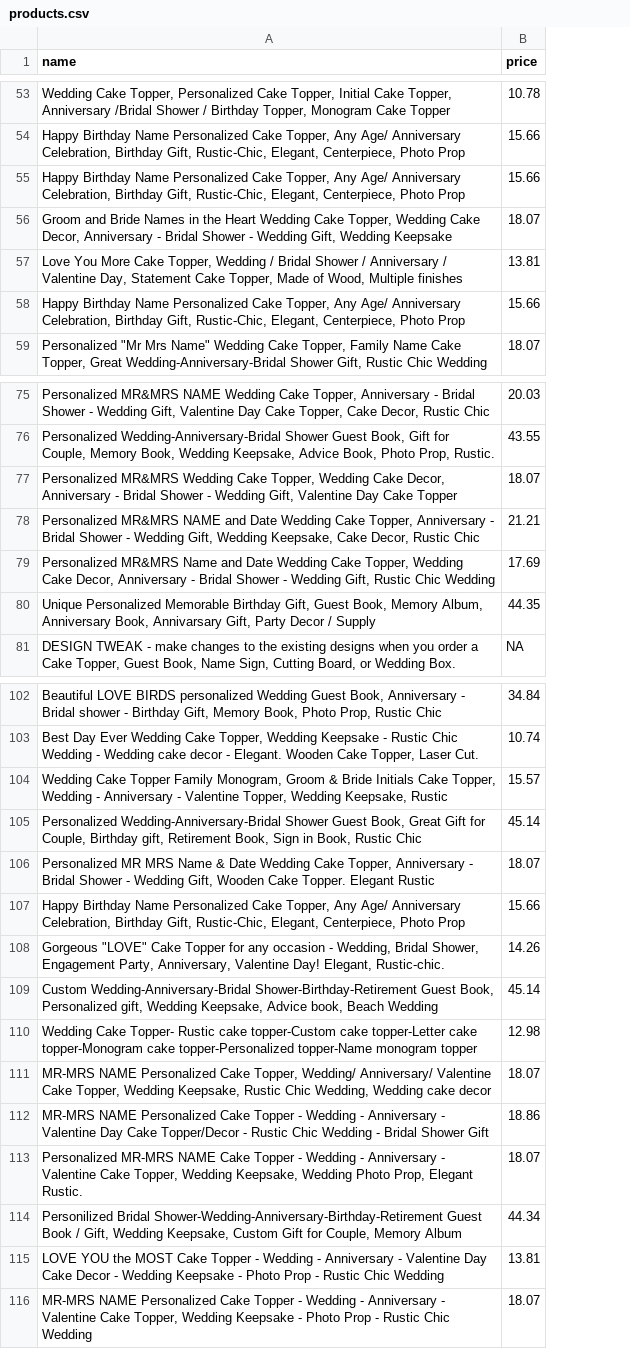
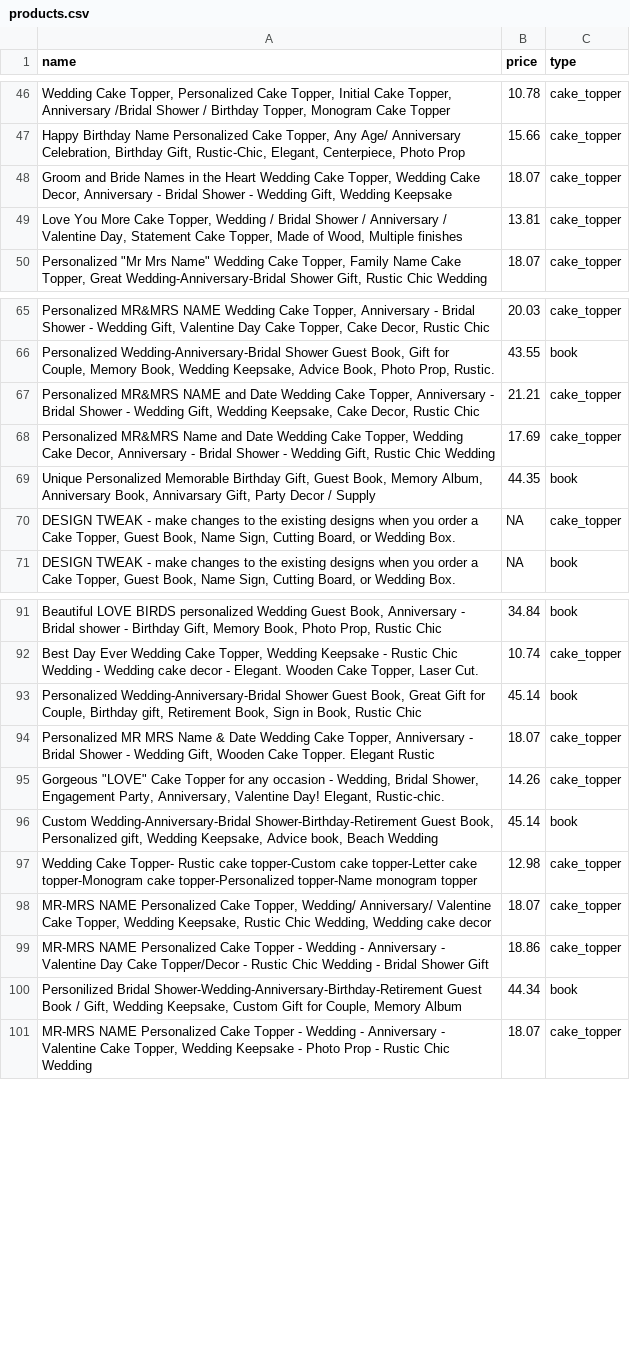
Before and after one commit to brancengregory/etsy-scraper, a CSV file: data/products.csv, drawn as a sheet; only a part is shown, gaps mark what is left out; removed rows and columns are numbered as before the commit, all else as after; the diff covers the shown part only; the diff names each change by its address in the sheet, - before the commit and + after, or states it on an @@ line.

```diff
--- a/data/products.csv
+++ b/data/products.csv
+column C (type), rows 46-50: all cake_topper; rows 65-69: cake_topper | book | cake_topper | cake_topper | book; row 71: book; rows 91-101: book | cake_topper | book | cake_topper | cake_topper | book | cake_topper | cake_topper | cake_topper | book | cake_topper
-row 55: Happy Birthday Name Personalized Cake Topper, Any Age/ Anniversary Celebration, Birthday Gift, Rustic-Chic, Elegant, Centerpiece, Photo Prop | 15.66
-row 58: Happy Birthday Name Personalized Cake Topper, Any Age/ Anniversary Celebration, Birthday Gift, Rustic-Chic, Elegant, Centerpiece, Photo Prop | 15.66
-row 77: Personalized MR&MRS Wedding Cake Topper, Wedding Cake Decor, Anniversary - Bridal Shower - Wedding Gift, Valentine Day Cake Topper | 18.07
+row 70: DESIGN TWEAK - make changes to the existing designs when you order a Cake Topper, Guest Book, Name Sign, Cutting Board, or Wedding Box. | NA | cake_topper
-row 104: Wedding Cake Topper Family Monogram, Groom & Bride Initials Cake Topper, Wedding - Anniversary - Valentine Topper, Wedding Keepsake, Rustic | 15.57
-row 107: Happy Birthday Name Personalized Cake Topper, Any Age/ Anniversary Celebration, Birthday Gift, Rustic-Chic, Elegant, Centerpiece, Photo Prop | 15.66
-row 113: Personalized MR-MRS NAME Cake Topper - Wedding - Anniversary - Valentine Cake Topper, Wedding Keepsake, Wedding Photo Prop, Elegant Rustic. | 18.07
-row 115: LOVE YOU the MOST Cake Topper - Wedding - Anniversary - Valentine Day Cake Decor - Wedding Keepsake - Photo Prop - Rustic Chic Wedding | 13.81
```
Also changed, not shown: 1 added row and 11 removed rows elsewhere in this file, 1 other file.
